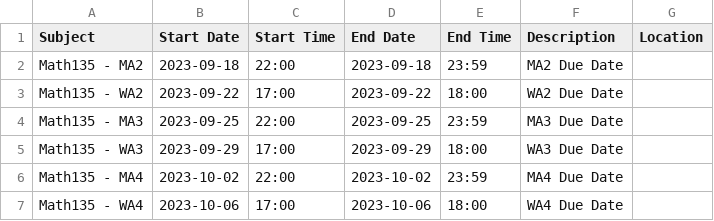
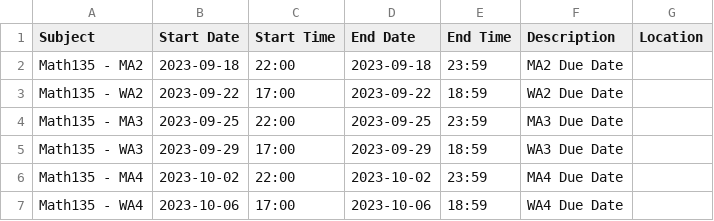
Before and after one commit to jshan9078/Chrono, a CSV file: assignments.csv, drawn as a sheet.

```diff
--- a/assignments.csv
+++ b/assignments.csv
@@ -2,6 +2,6 @@ Subject,Start Date,Start Time,End Date,End Time,Description,Location
 Math135 - MA2,2023-09-18,22:00,2023-09-18,23:59,MA2 Due Date
-Math135 - WA2,2023-09-22,17:00,2023-09-22,18:00,WA2 Due Date
+Math135 - WA2,2023-09-22,17:00,2023-09-22,18:59,WA2 Due Date
 Math135 - MA3,2023-09-25,22:00,2023-09-25,23:59,MA3 Due Date
-Math135 - WA3,2023-09-29,17:00,2023-09-29,18:00,WA3 Due Date
+Math135 - WA3,2023-09-29,17:00,2023-09-29,18:59,WA3 Due Date
 Math135 - MA4,2023-10-02,22:00,2023-10-02,23:59,MA4 Due Date
-Math135 - WA4,2023-10-06,17:00,2023-10-06,18:00,WA4 Due Date
+Math135 - WA4,2023-10-06,17:00,2023-10-06,18:59,WA4 Due Date
```
Also changed, not shown: 1 other file.
